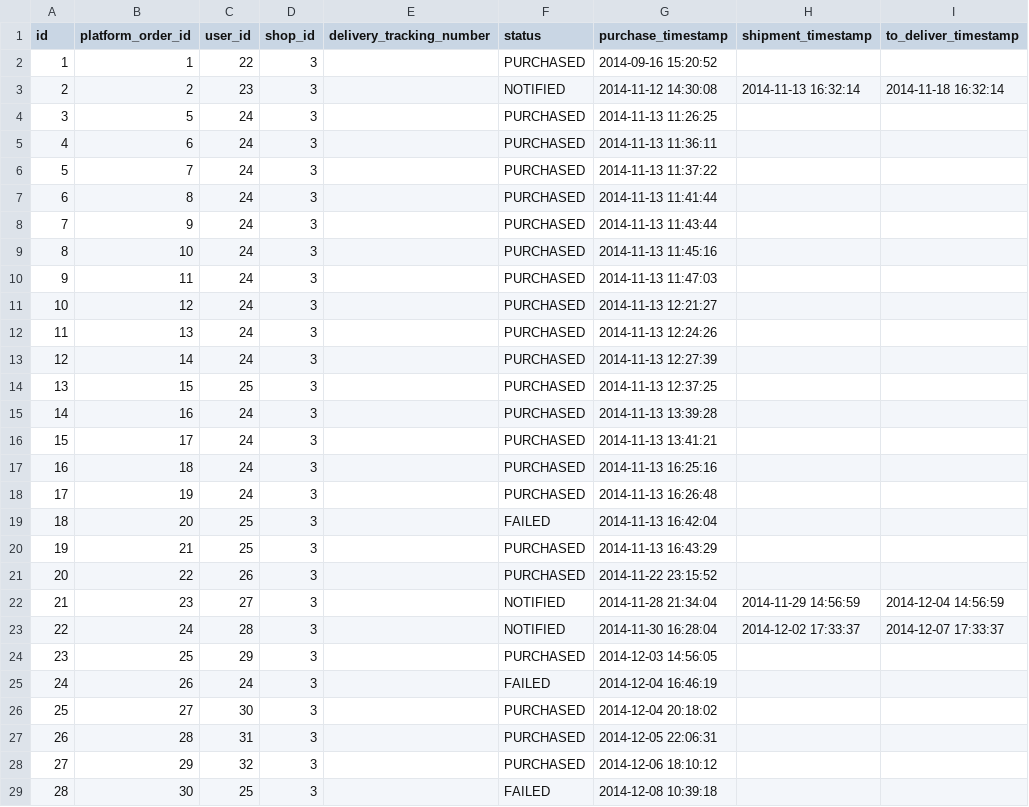
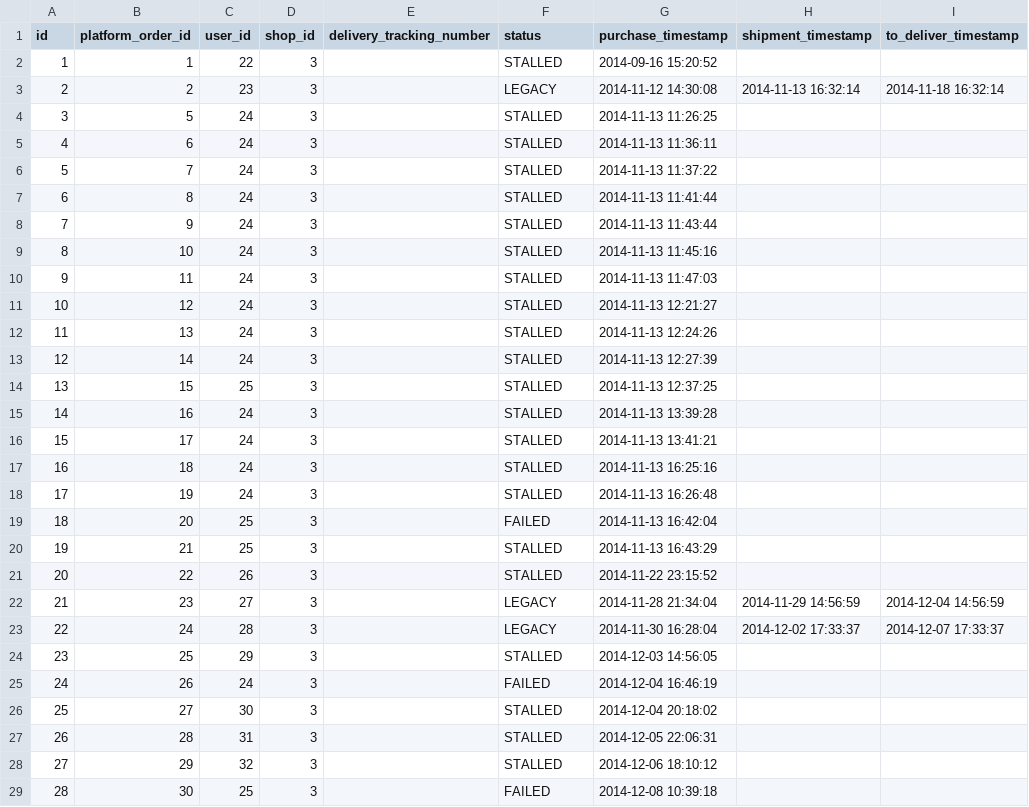
Before and after one commit to hungtrungthinh/opinew, a CSV file: install/db/development/Order.csv, drawn as a sheet; only a part is shown; the diff covers the shown part only; the diff names each change by its address in the sheet, - before the commit and + after, or states it on an @@ line.

```diff
--- a/install/db/development/Order.csv
+++ b/install/db/development/Order.csv
-F2 (status): PURCHASED
+F2 (status): STALLED
-F3 (status): NOTIFIED
+F3 (status): LEGACY
-F4:F18 (status): PURCHASED
+F4:F18 (status): STALLED
-F20:F21 (status): PURCHASED
+F20:F21 (status): STALLED
-F22:F23 (status): NOTIFIED
+F22:F23 (status): LEGACY
-F24 (status): PURCHASED
+F24 (status): STALLED
-F26:F28 (status): PURCHASED
+F26:F28 (status): STALLED
```
Also changed, not shown: 156 edited cells elsewhere in this file, 13 other files.
